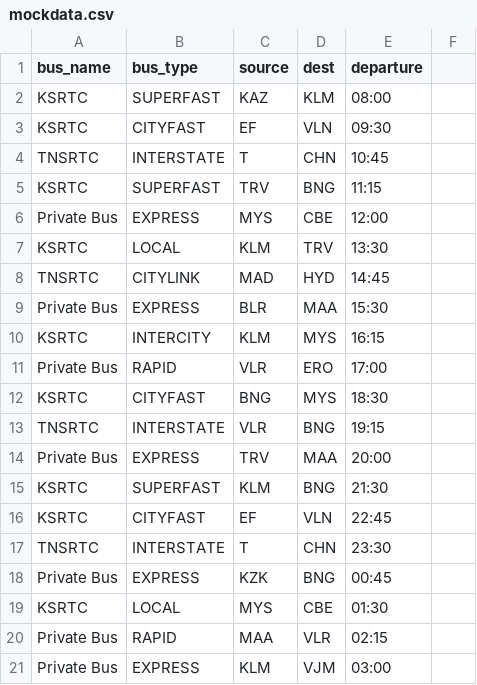
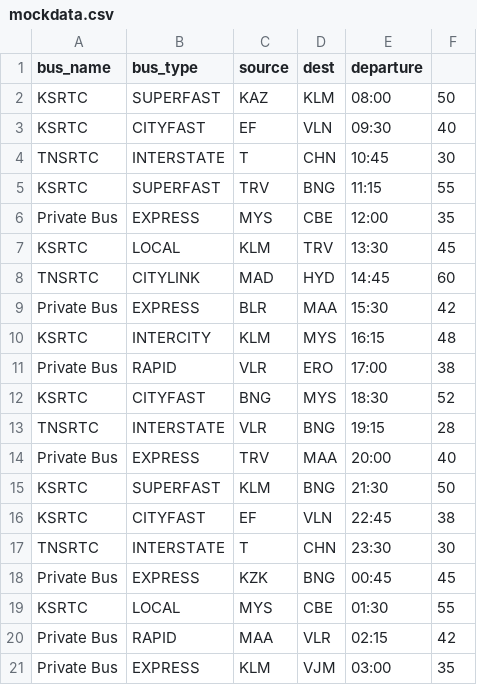
Before and after one commit to safar-byte/Bussin, a CSV file: CommonFiles/mockdata.csv, drawn as a sheet.

```diff
--- a/CommonFiles/mockdata.csv
+++ b/CommonFiles/mockdata.csv
@@ -1,21 +1,21 @@
 bus_name,bus_type,source,dest,departure
-KSRTC,SUPERFAST,KAZ,KLM,08:00
-KSRTC,CITYFAST,EF,VLN,09:30
-TNSRTC,INTERSTATE,T,CHN,10:45
-KSRTC,SUPERFAST,TRV,BNG,11:15
-Private Bus,EXPRESS,MYS,CBE,12:00
-KSRTC,LOCAL,KLM,TRV,13:30
-TNSRTC,CITYLINK,MAD,HYD,14:45
-Private Bus,EXPRESS,BLR,MAA,15:30
-KSRTC,INTERCITY,KLM,MYS,16:15
-Private Bus,RAPID,VLR,ERO,17:00
-KSRTC,CITYFAST,BNG,MYS,18:30
-TNSRTC,INTERSTATE,VLR,BNG,19:15
-Private Bus,EXPRESS,TRV,MAA,20:00
-KSRTC,SUPERFAST,KLM,BNG,21:30
-KSRTC,CITYFAST,EF,VLN,22:45
-TNSRTC,INTERSTATE,T,CHN,23:30
-Private Bus,EXPRESS,KZK,BNG,00:45
-KSRTC,LOCAL,MYS,CBE,01:30
-Private Bus,RAPID,MAA,VLR,02:15
-Private Bus,EXPRESS,KLM,VJM,03:00
+KSRTC,SUPERFAST,KAZ,KLM,08:00,50
+KSRTC,CITYFAST,EF,VLN,09:30,40
+TNSRTC,INTERSTATE,T,CHN,10:45,30
+KSRTC,SUPERFAST,TRV,BNG,11:15,55
+Private Bus,EXPRESS,MYS,CBE,12:00,35
+KSRTC,LOCAL,KLM,TRV,13:30,45
+TNSRTC,CITYLINK,MAD,HYD,14:45,60
+Private Bus,EXPRESS,BLR,MAA,15:30,42
+KSRTC,INTERCITY,KLM,MYS,16:15,48
+Private Bus,RAPID,VLR,ERO,17:00,38
+KSRTC,CITYFAST,BNG,MYS,18:30,52
+TNSRTC,INTERSTATE,VLR,BNG,19:15,28
+Private Bus,EXPRESS,TRV,MAA,20:00,40
+KSRTC,SUPERFAST,KLM,BNG,21:30,50
+KSRTC,CITYFAST,EF,VLN,22:45,38
+TNSRTC,INTERSTATE,T,CHN,23:30,30
+Private Bus,EXPRESS,KZK,BNG,00:45,45
+KSRTC,LOCAL,MYS,CBE,01:30,55
+Private Bus,RAPID,MAA,VLR,02:15,42
+Private Bus,EXPRESS,KLM,VJM,03:00,35
```
Also changed, not shown: 4 other files.
